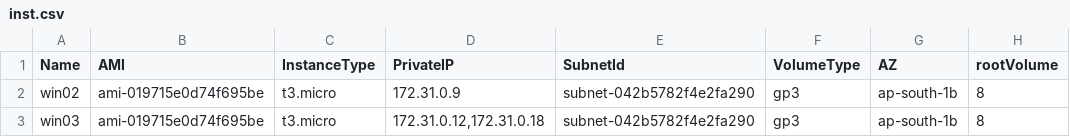
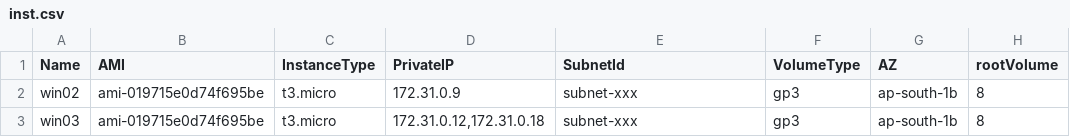
Before and after one commit to anubhavcp101/jenkin-devops-microservice, a CSV file: tf-repo/ec2-csv-with-count/inst.csv, drawn as a sheet; only a part is shown; the diff names each change by its address in the sheet, - before the commit and + after, or states it on an @@ line.

Commit message:
Update inst.csv

```diff
--- a/tf-repo/ec2-csv-with-count/inst.csv
+++ b/tf-repo/ec2-csv-with-count/inst.csv
-E2:E3 (SubnetId): subnet-042b5782f4e2fa290
+E2:E3 (SubnetId): subnet-xxx
```
